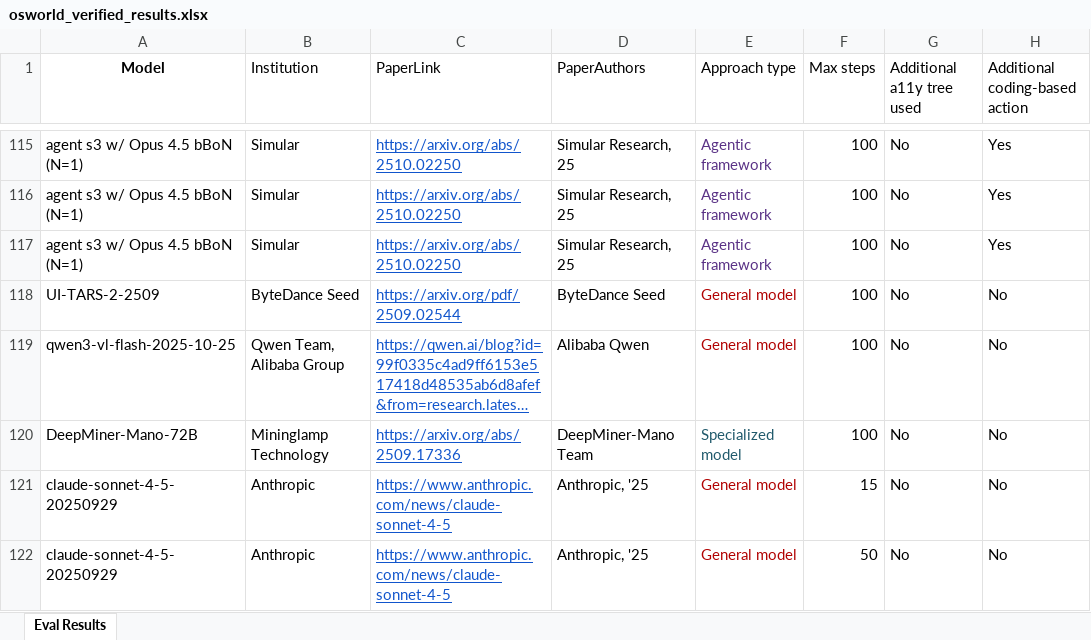
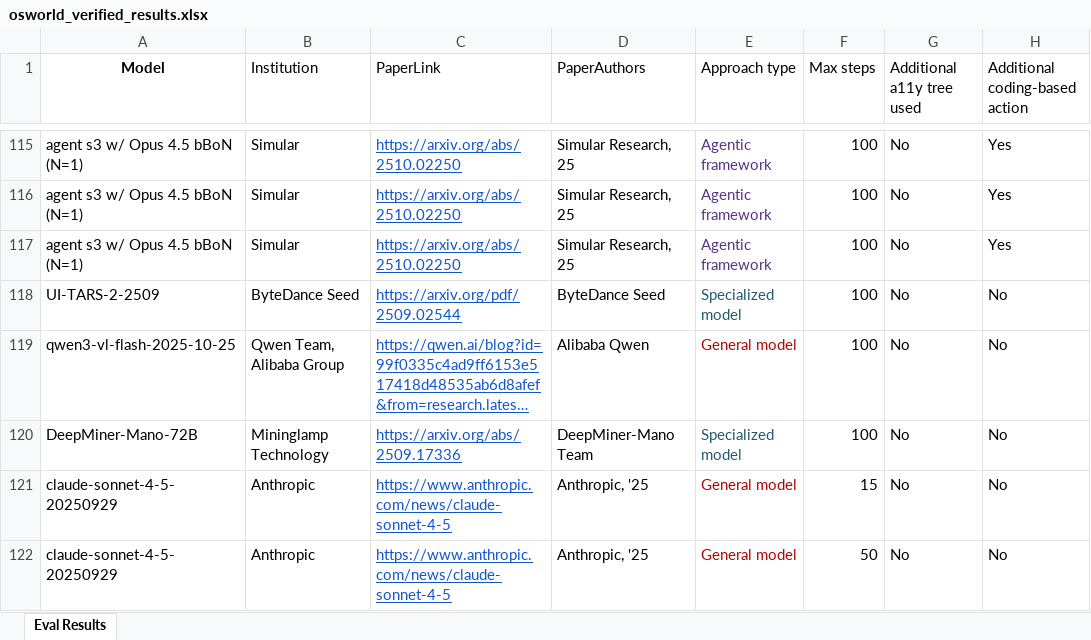
Before and after one commit to OS-World/OS-World.github.io, an Excel workbook: static/data/osworld_verified_results.xlsx, sheet Eval Results, drawn as a sheet; only a part is shown, gaps mark what is left out; long unchanged cells end in …; values as stored, in another font and other column widths than the file's, no borders; the diff names each change by its address in the sheet, - before the commit and + after, or states it on an @@ line.

Commit message:
Update osworld_verified_results.xlsx with latest verified data revisions

```diff
--- a/static/data/osworld_verified_results.xlsx (sheet Eval Results)
+++ b/static/data/osworld_verified_results.xlsx (sheet Eval Results)
-E118 (Approach type): General model
+E118 (Approach type): Specialized model
-E118 text colour: #B10202
+E118 text colour: #215A6C
```
